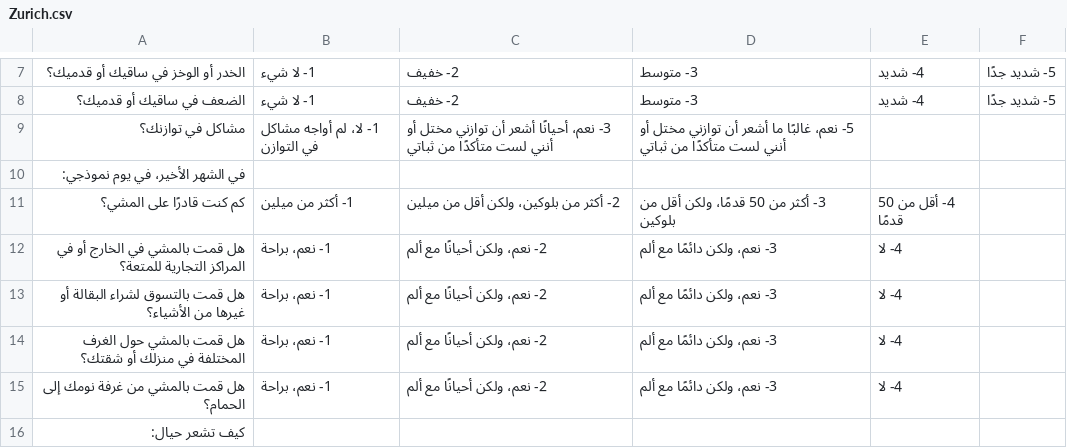
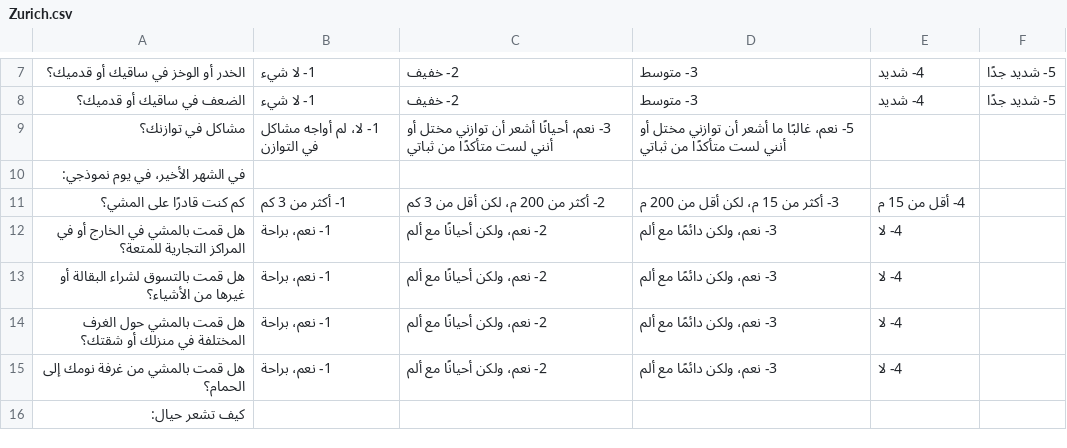
Before and after one commit to retroandroid/arabicproms, a CSV file: arabicproms/public/questionnaires/Zurich.csv, drawn as a sheet; only a part is shown, gaps mark what is left out.

```diff
--- a/arabicproms/public/questionnaires/Zurich.csv
+++ b/arabicproms/public/questionnaires/Zurich.csv
@@ -10,3 +10,3 @@
 في الشهر الأخير، في يوم نموذجي:,,,,,
-كم كنت قادرًا على المشي؟,1- أكثر من ميلين,2- أكثر من بلوكين، ولكن أقل من ميلين,3- أكثر من 50 قدمًا، ولكن أقل من بلوكين,4- أقل من 50 قدمًا,
+كم كنت قادرًا على المشي؟,1- أكثر من 3 كم,2- أكثر من 200 م، لكن أقل من 3 كم,3- أكثر من 15 م، لكن أقل من 200 م,4- أقل من 15 م,
 هل قمت بالمشي في الخارج أو في المراكز التجارية للمتعة؟,1- نعم، براحة,2- نعم، ولكن أحيانًا مع ألم,3- نعم، ولكن دائمًا مع ألم,4- لا,
```
Also changed, not shown: arabicproms/public/questionnaires/Bournemouth Neck.csv, arabicproms/public/questionnaires/HOOS.csv, 35 other files.
